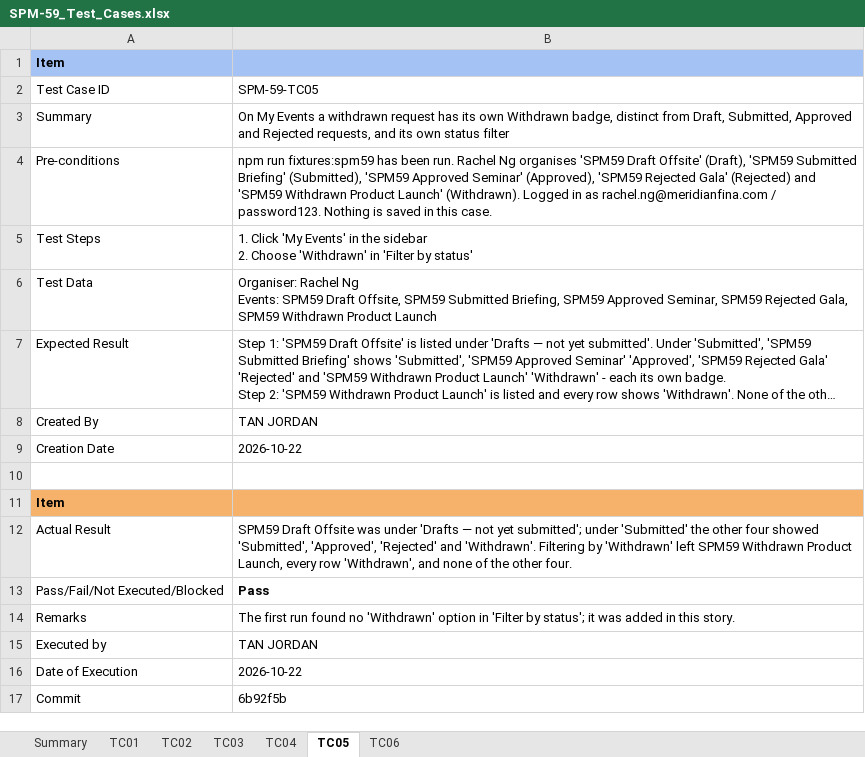
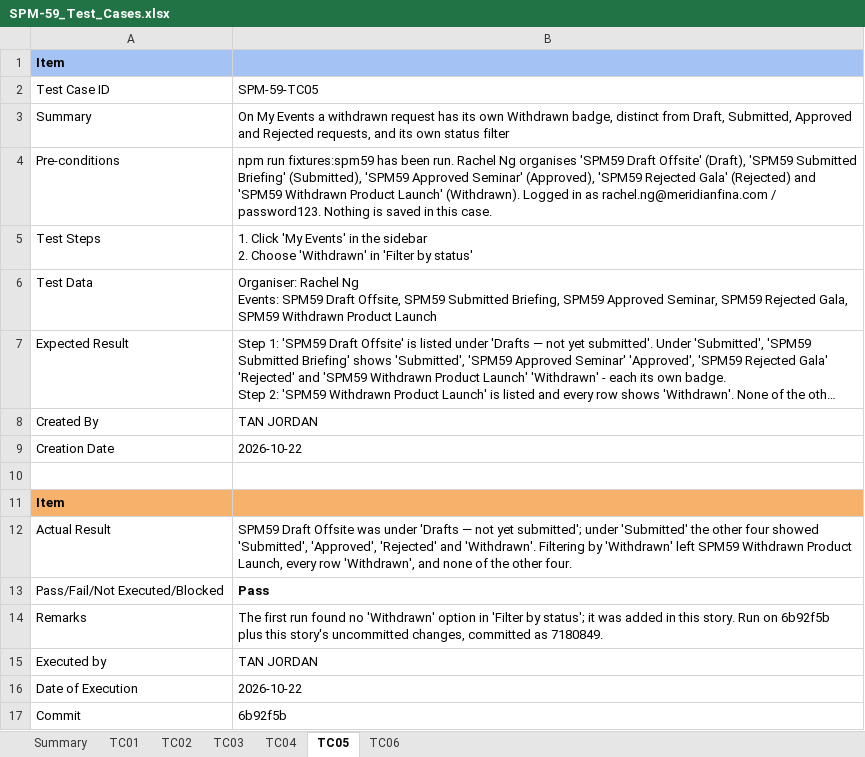
Before and after one commit to kchoongg/IS212, an Excel workbook: docs/test-cases/SPM-59_Test_Cases.xlsx, sheet TC05, drawn as a sheet; long unchanged cells end in …; values as stored, in another font and other column widths than the file's, no borders; the diff names each change by its address in the sheet, - before the commit and + after, or states it on an @@ line.

```diff
--- a/docs/test-cases/SPM-59_Test_Cases.xlsx (sheet TC05)
+++ b/docs/test-cases/SPM-59_Test_Cases.xlsx (sheet TC05)
-B14: …this story.
+B14: …this story. Run on 6b92f5b plus this story's uncommitted changes, committed as 7180849.
```
Also changed, not shown: sheet TC02, sheet TC04, sheet TC03, sheet TC01, sheet TC06.
